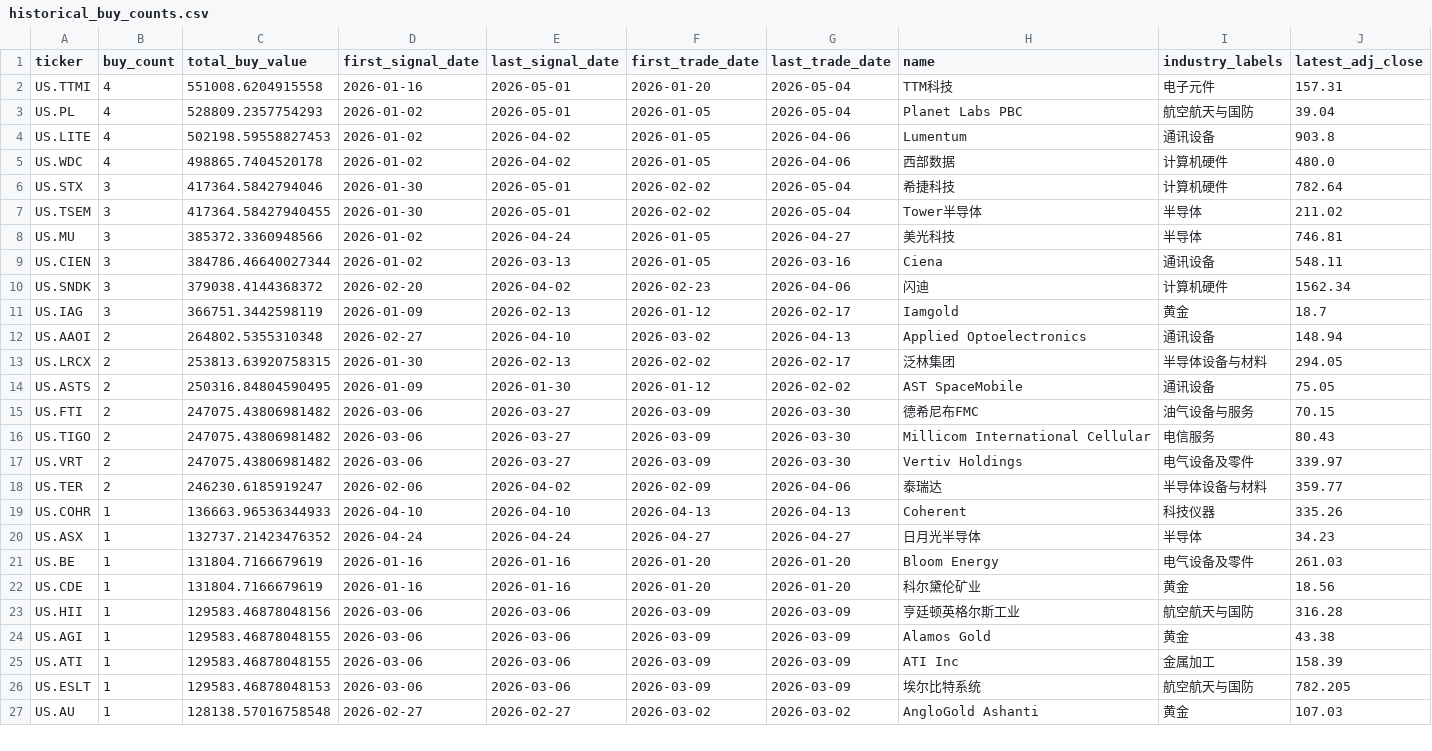
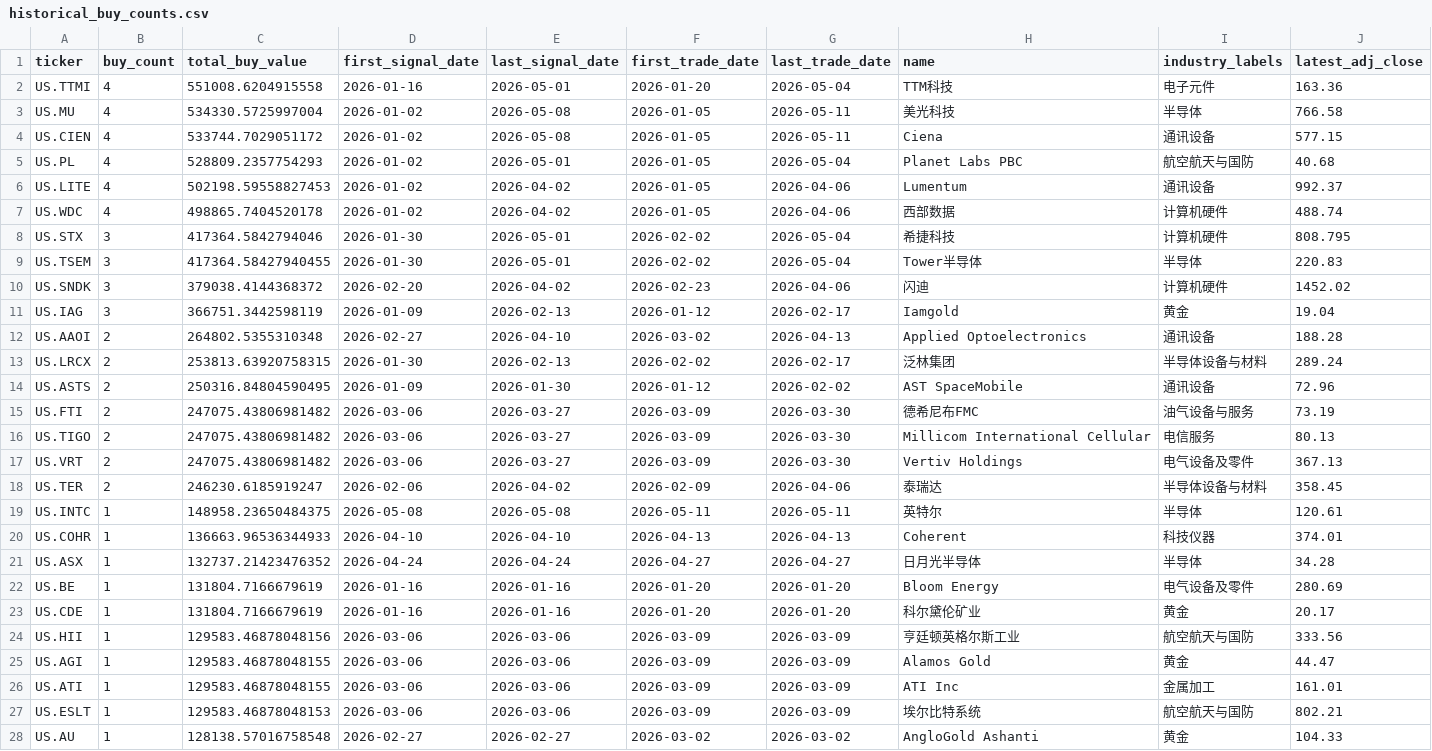
Before and after one commit to dgsirius/momentum_stockpick, a CSV file: docs/er_5_10_30/momentum_weekly_baseline/historical_buy_counts.csv, drawn as a sheet; only a part is shown; the diff covers the shown part only.

```diff
--- a/docs/er_5_10_30/momentum_weekly_baseline/historical_buy_counts.csv
+++ b/docs/er_5_10_30/momentum_weekly_baseline/historical_buy_counts.csv
@@ -1,27 +1,28 @@
 ticker,buy_count,total_buy_value,first_signal_date,last_signal_date,first_trade_date,last_trade_date,name,industry_labels,latest_adj_close
-US.TTMI,4,551008.6204915558,2026-01-16,2026-05-01,2026-01-20,2026-05-04,TTM科技,电子元件,157.31
-US.PL,4,528809.2357754293,2026-01-02,2026-05-01,2026-01-05,2026-05-04,Planet Labs PBC,航空航天与国防,39.04
-US.LITE,4,502198.59558827453,2026-01-02,2026-04-02,2026-01-05,2026-04-06,Lumentum,通讯设备,903.8
-US.WDC,4,498865.7404520178,2026-01-02,2026-04-02,2026-01-05,2026-04-06,西部数据,计算机硬件,480.0
-US.STX,3,417364.5842794046,2026-01-30,2026-05-01,2026-02-02,2026-05-04,希捷科技,计算机硬件,782.64
-US.TSEM,3,417364.58427940455,2026-01-30,2026-05-01,2026-02-02,2026-05-04,Tower半导体,半导体,211.02
-US.MU,3,385372.3360948566,2026-01-02,2026-04-24,2026-01-05,2026-04-27,美光科技,半导体,746.81
-US.CIEN,3,384786.46640027344,2026-01-02,2026-03-13,2026-01-05,2026-03-16,Ciena,通讯设备,548.11
-US.SNDK,3,379038.4144368372,2026-02-20,2026-04-02,2026-02-23,2026-04-06,闪迪,计算机硬件,1562.34
-US.IAG,3,366751.3442598119,2026-01-09,2026-02-13,2026-01-12,2026-02-17,Iamgold,黄金,18.7
-US.AAOI,2,264802.5355310348,2026-02-27,2026-04-10,2026-03-02,2026-04-13,Applied Optoelectronics,通讯设备,148.94
-US.LRCX,2,253813.63920758315,2026-01-30,2026-02-13,2026-02-02,2026-02-17,泛林集团,半导体设备与材料,294.05
-US.ASTS,2,250316.84804590495,2026-01-09,2026-01-30,2026-01-12,2026-02-02,AST SpaceMobile,通讯设备,75.05
-US.FTI,2,247075.43806981482,2026-03-06,2026-03-27,2026-03-09,2026-03-30,德希尼布FMC,油气设备与服务,70.15
-US.TIGO,2,247075.43806981482,2026-03-06,2026-03-27,2026-03-09,2026-03-30,Millicom International Cellular,电信服务,80.43
-US.VRT,2,247075.43806981482,2026-03-06,2026-03-27,2026-03-09,2026-03-30,Vertiv Holdings,电气设备及零件,339.97
-US.TER,2,246230.6185919247,2026-02-06,2026-04-02,2026-02-09,2026-04-06,泰瑞达,半导体设备与材料,359.77
-US.COHR,1,136663.96536344933,2026-04-10,2026-04-10,2026-04-13,2026-04-13,Coherent,科技仪器,335.26
-US.ASX,1,132737.21423476352,2026-04-24,2026-04-24,2026-04-27,2026-04-27,日月光半导体,半导体,34.23
-US.BE,1,131804.7166679619,2026-01-16,2026-01-16,2026-01-20,2026-01-20,Bloom Energy,电气设备及零件,261.03
-US.CDE,1,131804.7166679619,2026-01-16,2026-01-16,2026-01-20,2026-01-20,科尔黛伦矿业,黄金,18.56
-US.HII,1,129583.46878048156,2026-03-06,2026-03-06,2026-03-09,2026-03-09,亨廷顿英格尔斯工业,航空航天与国防,316.28
-US.AGI,1,129583.46878048155,2026-03-06,2026-03-06,2026-03-09,2026-03-09,Alamos Gold,黄金,43.38
-US.ATI,1,129583.46878048155,2026-03-06,2026-03-06,2026-03-09,2026-03-09,ATI Inc,金属加工,158.39
-US.ESLT,1,129583.46878048153,2026-03-06,2026-03-06,2026-03-09,2026-03-09,埃尔比特系统,航空航天与国防,782.205
-US.AU,1,128138.57016758548,2026-02-27,2026-02-27,2026-03-02,2026-03-02,AngloGold Ashanti,黄金,107.03
+US.TTMI,4,551008.6204915558,2026-01-16,2026-05-01,2026-01-20,2026-05-04,TTM科技,电子元件,163.36
+US.MU,4,534330.5725997004,2026-01-02,2026-05-08,2026-01-05,2026-05-11,美光科技,半导体,766.58
+US.CIEN,4,533744.7029051172,2026-01-02,2026-05-08,2026-01-05,2026-05-11,Ciena,通讯设备,577.15
+US.PL,4,528809.2357754293,2026-01-02,2026-05-01,2026-01-05,2026-05-04,Planet Labs PBC,航空航天与国防,40.68
+US.LITE,4,502198.59558827453,2026-01-02,2026-04-02,2026-01-05,2026-04-06,Lumentum,通讯设备,992.37
+US.WDC,4,498865.7404520178,2026-01-02,2026-04-02,2026-01-05,2026-04-06,西部数据,计算机硬件,488.74
+US.STX,3,417364.5842794046,2026-01-30,2026-05-01,2026-02-02,2026-05-04,希捷科技,计算机硬件,808.795
+US.TSEM,3,417364.58427940455,2026-01-30,2026-05-01,2026-02-02,2026-05-04,Tower半导体,半导体,220.83
+US.SNDK,3,379038.4144368372,2026-02-20,2026-04-02,2026-02-23,2026-04-06,闪迪,计算机硬件,1452.02
+US.IAG,3,366751.3442598119,2026-01-09,2026-02-13,2026-01-12,2026-02-17,Iamgold,黄金,19.04
+US.AAOI,2,264802.5355310348,2026-02-27,2026-04-10,2026-03-02,2026-04-13,Applied Optoelectronics,通讯设备,188.28
+US.LRCX,2,253813.63920758315,2026-01-30,2026-02-13,2026-02-02,2026-02-17,泛林集团,半导体设备与材料,289.24
+US.ASTS,2,250316.84804590495,2026-01-09,2026-01-30,2026-01-12,2026-02-02,AST SpaceMobile,通讯设备,72.96
+US.FTI,2,247075.43806981482,2026-03-06,2026-03-27,2026-03-09,2026-03-30,德希尼布FMC,油气设备与服务,73.19
+US.TIGO,2,247075.43806981482,2026-03-06,2026-03-27,2026-03-09,2026-03-30,Millicom International Cellular,电信服务,80.13
+US.VRT,2,247075.43806981482,2026-03-06,2026-03-27,2026-03-09,2026-03-30,Vertiv Holdings,电气设备及零件,367.13
+US.TER,2,246230.6185919247,2026-02-06,2026-04-02,2026-02-09,2026-04-06,泰瑞达,半导体设备与材料,358.45
+US.INTC,1,148958.23650484375,2026-05-08,2026-05-08,2026-05-11,2026-05-11,英特尔,半导体,120.61
+US.COHR,1,136663.96536344933,2026-04-10,2026-04-10,2026-04-13,2026-04-13,Coherent,科技仪器,374.01
+US.ASX,1,132737.21423476352,2026-04-24,2026-04-24,2026-04-27,2026-04-27,日月光半导体,半导体,34.28
+US.BE,1,131804.7166679619,2026-01-16,2026-01-16,2026-01-20,2026-01-20,Bloom Energy,电气设备及零件,280.69
+US.CDE,1,131804.7166679619,2026-01-16,2026-01-16,2026-01-20,2026-01-20,科尔黛伦矿业,黄金,20.17
+US.HII,1,129583.46878048156,2026-03-06,2026-03-06,2026-03-09,2026-03-09,亨廷顿英格尔斯工业,航空航天与国防,333.56
+US.AGI,1,129583.46878048155,2026-03-06,2026-03-06,2026-03-09,2026-03-09,Alamos Gold,黄金,44.47
+US.ATI,1,129583.46878048155,2026-03-06,2026-03-06,2026-03-09,2026-03-09,ATI Inc,金属加工,161.01
+US.ESLT,1,129583.46878048153,2026-03-06,2026-03-06,2026-03-09,2026-03-09,埃尔比特系统,航空航天与国防,802.21
+US.AU,1,128138.57016758548,2026-02-27,2026-02-27,2026-03-02,2026-03-02,AngloGold Ashanti,黄金,104.33
```
Also changed, not shown: 9 edited cells elsewhere in this file, docs/er_5_10_30/momentum_weekly_baseline/daily_nav.csv, docs/er_5_10_30/momentum_weekly_baseline/profit_contribution_by_ticker.csv, 43 other files.
